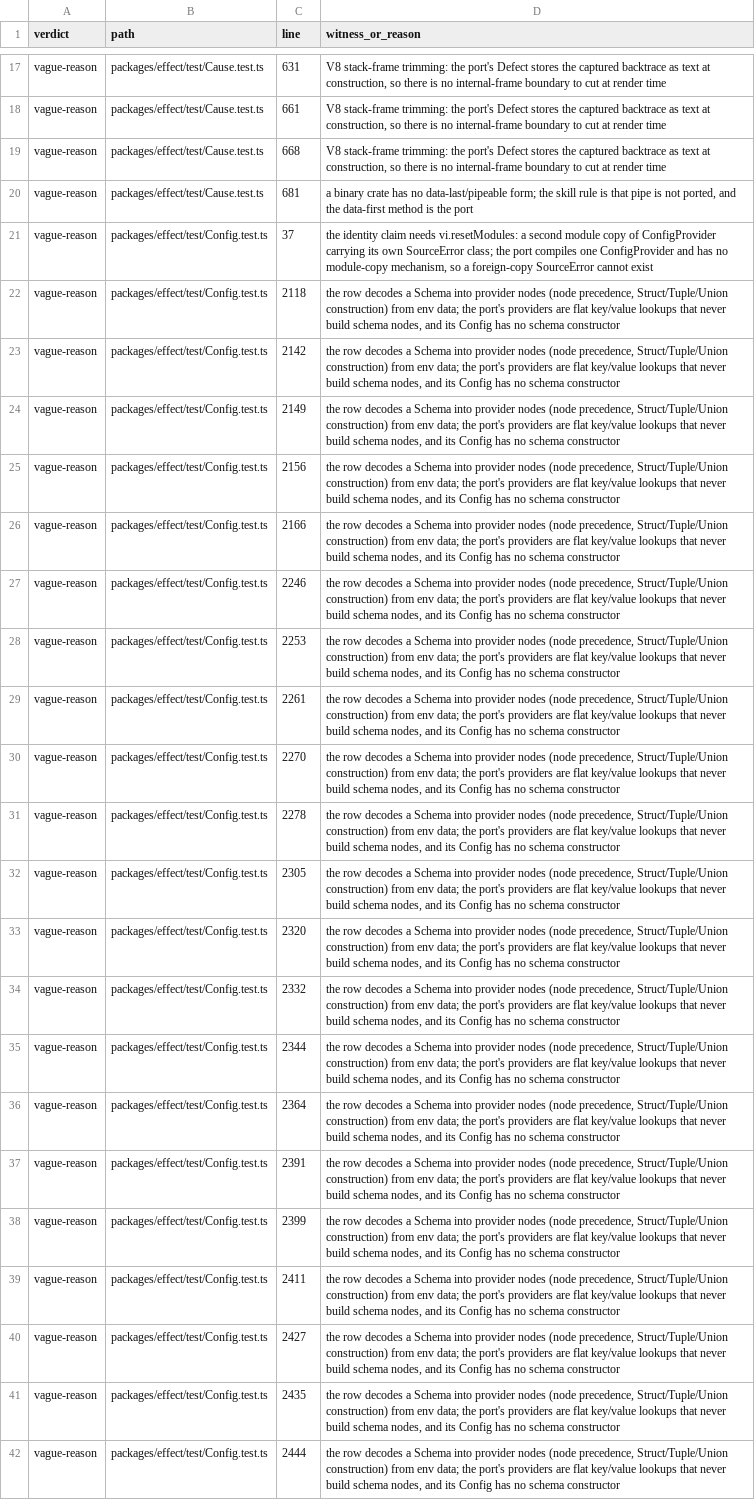
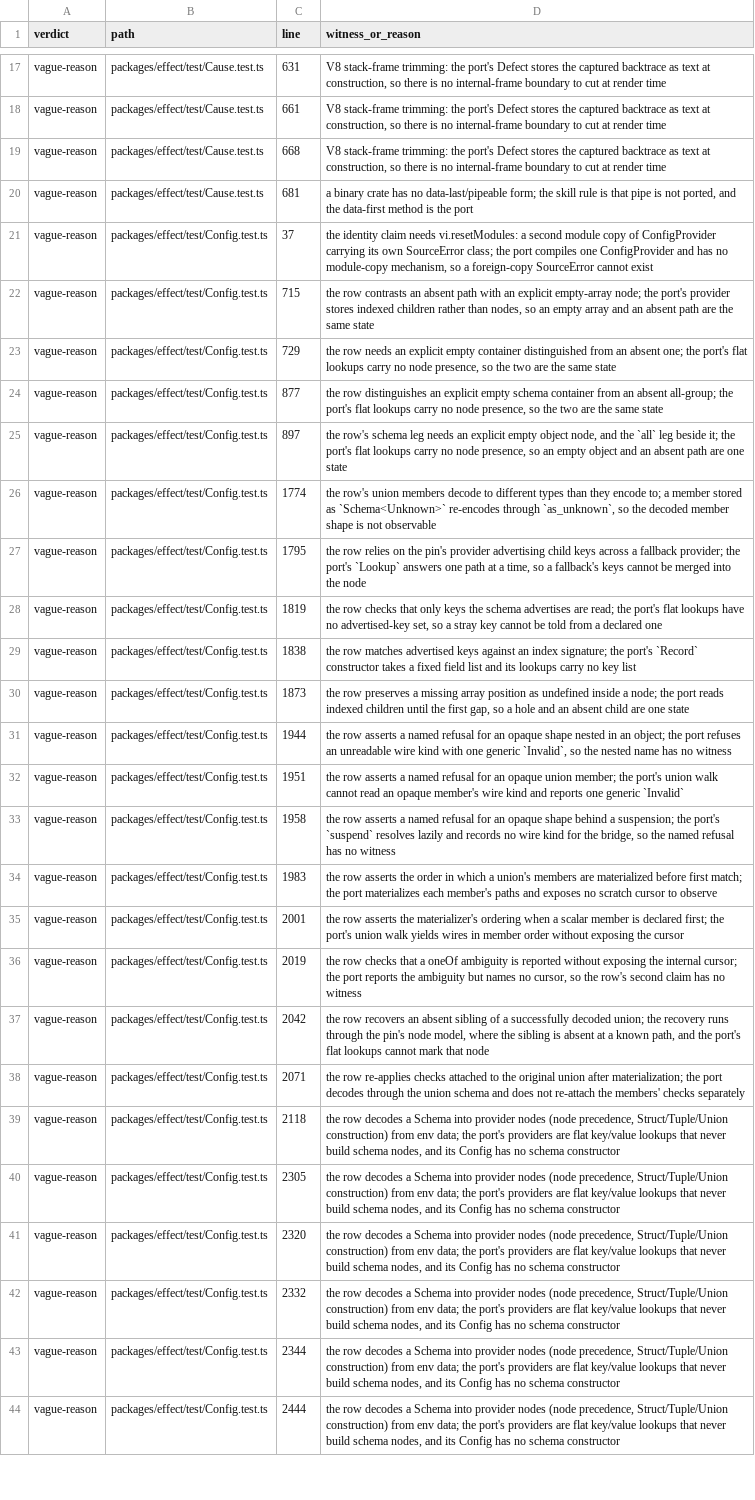
Before and after one commit to bangedorrunt/elm-effect-rs, a TSV file: conformance/witness-audit.tsv, drawn as a sheet; only a part is shown, gaps mark what is left out; removed rows and columns are numbered as before the commit, all else as after; the diff covers the shown part only; the diff names each change by its address in the sheet, - before the commit and + after, or states it on an @@ line.

Commit message:
feat(config): decode provider text through a Schema (elm-effect-rs-config-schema-bridge-1y2d)
Config.schema is the constructor the whole schema cluster was waiting on:
it walks a schema's wire shape against the provider's dotted paths, builds
the value, and decodes it. Absence and refusal stay distinct, so withDefault
and option recover a missing path but never a value the schema rejected.

31 Config.test.ts rows flip, including the struct/array/union materialization
rows and their fromUnknown duplicates; the rest are re-excused with the
residual gap named instead of the missing constructor.

```diff
--- a/conformance/witness-audit.tsv
+++ b/conformance/witness-audit.tsv
+row 22: vague-reason | packages/effect/test/Config.test.ts | 715 | the row contrasts an absent path with an explicit empty-array node; the port's provider stores indexed children rather than nodes, so an empty array and an absent path are the same state
+row 23: vague-reason | packages/effect/test/Config.test.ts | 729 | the row needs an explicit empty container distinguished from an absent one; the port's flat lookups carry no node presence, so the two are the same state
+row 24: vague-reason | packages/effect/test/Config.test.ts | 877 | the row distinguishes an explicit empty schema container from an absent all-group; the port's flat lookups carry no node presence, so the two are the same state
+row 25: vague-reason | packages/effect/test/Config.test.ts | 897 | the row's schema leg needs an explicit empty object node, and the `all` leg beside it; the port's flat lookups carry no node presence, so an empty object and an absent path are one state
+row 26: vague-reason | packages/effect/test/Config.test.ts | 1774 | the row's union members decode to different types than they encode to; a member stored as `Schema<Unknown>` re-encodes through `as_unknown`, so the decoded member shape is not observable
+row 27: vague-reason | packages/effect/test/Config.test.ts | 1795 | the row relies on the pin's provider advertising child keys across a fallback provider; the port's `Lookup` answers one path at a time, so a fallback's keys cannot be merged into the node
+row 28: vague-reason | packages/effect/test/Config.test.ts | 1819 | the row checks that only keys the schema advertises are read; the port's flat lookups have no advertised-key set, so a stray key cannot be told from a declared one
+row 29: vague-reason | packages/effect/test/Config.test.ts | 1838 | the row matches advertised keys against an index signature; the port's `Record` constructor takes a fixed field list and its lookups carry no key list
+row 30: vague-reason | packages/effect/test/Config.test.ts | 1873 | the row preserves a missing array position as undefined inside a node; the port reads indexed children until the first gap, so a hole and an absent child are one state
+row 31: vague-reason | packages/effect/test/Config.test.ts | 1944 | the row asserts a named refusal for an opaque shape nested in an object; the port refuses an unreadable wire kind with one generic `Invalid`, so the nested name has no witness
+row 32: vague-reason | packages/effect/test/Config.test.ts | 1951 | the row asserts a named refusal for an opaque union member; the port's union walk cannot read an opaque member's wire kind and reports one generic `Invalid`
+row 33: vague-reason | packages/effect/test/Config.test.ts | 1958 | the row asserts a named refusal for an opaque shape behind a suspension; the port's `suspend` resolves lazily and records no wire kind for the bridge, so the named refusal has no witness
+row 34: vague-reason | packages/effect/test/Config.test.ts | 1983 | the row asserts the order in which a union's members are materialized before first match; the port materializes each member's paths and exposes no scratch cursor to observe
+row 35: vague-reason | packages/effect/test/Config.test.ts | 2001 | the row asserts the materializer's ordering when a scalar member is declared first; the port's union walk yields wires in member order without exposing the cursor
+row 36: vague-reason | packages/effect/test/Config.test.ts | 2019 | the row checks that a oneOf ambiguity is reported without exposing the internal cursor; the port reports the ambiguity but names no cursor, so the row's second claim has no witness
+row 37: vague-reason | packages/effect/test/Config.test.ts | 2042 | the row recovers an absent sibling of a successfully decoded union; the recovery runs through the pin's node model, where the sibling is absent at a known path, and the port's flat lookups cannot mark that node
+row 38: vague-reason | packages/effect/test/Config.test.ts | 2071 | the row re-applies checks attached to the original union after materialization; the port decodes through the union schema and does not re-attach the members' checks separately
-row 23: vague-reason | packages/effect/test/Config.test.ts | 2142 | the row decodes a Schema into provider nodes (node precedence, Struct/Tuple/Union construction) from env data; the port's providers are flat key/value lookups that never build schema nodes, and its Config has no schema constructor
-row 24: vague-reason | packages/effect/test/Config.test.ts | 2149 | the row decodes a Schema into provider nodes (node precedence, Struct/Tuple/Union construction) from env data; the port's providers are flat key/value lookups that never build schema nodes, and its Config has no schema constructor
-row 25: vague-reason | packages/effect/test/Config.test.ts | 2156 | the row decodes a Schema into provider nodes (node precedence, Struct/Tuple/Union construction) from env data; the port's providers are flat key/value lookups that never build schema nodes, and its Config has no schema constructor
-row 26: vague-reason | packages/effect/test/Config.test.ts | 2166 | the row decodes a Schema into provider nodes (node precedence, Struct/Tuple/Union construction) from env data; the port's providers are flat key/value lookups that never build schema nodes, and its Config has no schema constructor
-row 27: vague-reason | packages/effect/test/Config.test.ts | 2246 | the row decodes a Schema into provider nodes (node precedence, Struct/Tuple/Union construction) from env data; the port's providers are flat key/value lookups that never build schema nodes, and its Config has no schema constructor
-row 28: vague-reason | packages/effect/test/Config.test.ts | 2253 | the row decodes a Schema into provider nodes (node precedence, Struct/Tuple/Union construction) from env data; the port's providers are flat key/value lookups that never build schema nodes, and its Config has no schema constructor
-row 29: vague-reason | packages/effect/test/Config.test.ts | 2261 | the row decodes a Schema into provider nodes (node precedence, Struct/Tuple/Union construction) from env data; the port's providers are flat key/value lookups that never build schema nodes, and its Config has no schema constructor
-row 30: vague-reason | packages/effect/test/Config.test.ts | 2270 | the row decodes a Schema into provider nodes (node precedence, Struct/Tuple/Union construction) from env data; the port's providers are flat key/value lookups that never build schema nodes, and its Config has no schema constructor
-row 31: vague-reason | packages/effect/test/Config.test.ts | 2278 | the row decodes a Schema into provider nodes (node precedence, Struct/Tuple/Union construction) from env data; the port's providers are flat key/value lookups that never build schema nodes, and its Config has no schema constructor
-row 36: vague-reason | packages/effect/test/Config.test.ts | 2364 | the row decodes a Schema into provider nodes (node precedence, Struct/Tuple/Union construction) from env data; the port's providers are flat key/value lookups that never build schema nodes, and its Config has no schema constructor
-row 37: vague-reason | packages/effect/test/Config.test.ts | 2391 | the row decodes a Schema into provider nodes (node precedence, Struct/Tuple/Union construction) from env data; the port's providers are flat key/value lookups that never build schema nodes, and its Config has no schema constructor
-row 38: vague-reason | packages/effect/test/Config.test.ts | 2399 | the row decodes a Schema into provider nodes (node precedence, Struct/Tuple/Union construction) from env data; the port's providers are flat key/value lookups that never build schema nodes, and its Config has no schema constructor
-row 39: vague-reason | packages/effect/test/Config.test.ts | 2411 | the row decodes a Schema into provider nodes (node precedence, Struct/Tuple/Union construction) from env data; the port's providers are flat key/value lookups that never build schema nodes, and its Config has no schema constructor
-row 40: vague-reason | packages/effect/test/Config.test.ts | 2427 | the row decodes a Schema into provider nodes (node precedence, Struct/Tuple/Union construction) from env data; the port's providers are flat key/value lookups that never build schema nodes, and its Config has no schema constructor
-row 41: vague-reason | packages/effect/test/Config.test.ts | 2435 | the row decodes a Schema into provider nodes (node precedence, Struct/Tuple/Union construction) from env data; the port's providers are flat key/value lookups that never build schema nodes, and its Config has no schema constructor
```
Also changed, not shown: 3 added rows elsewhere in this file, 5 other files.
